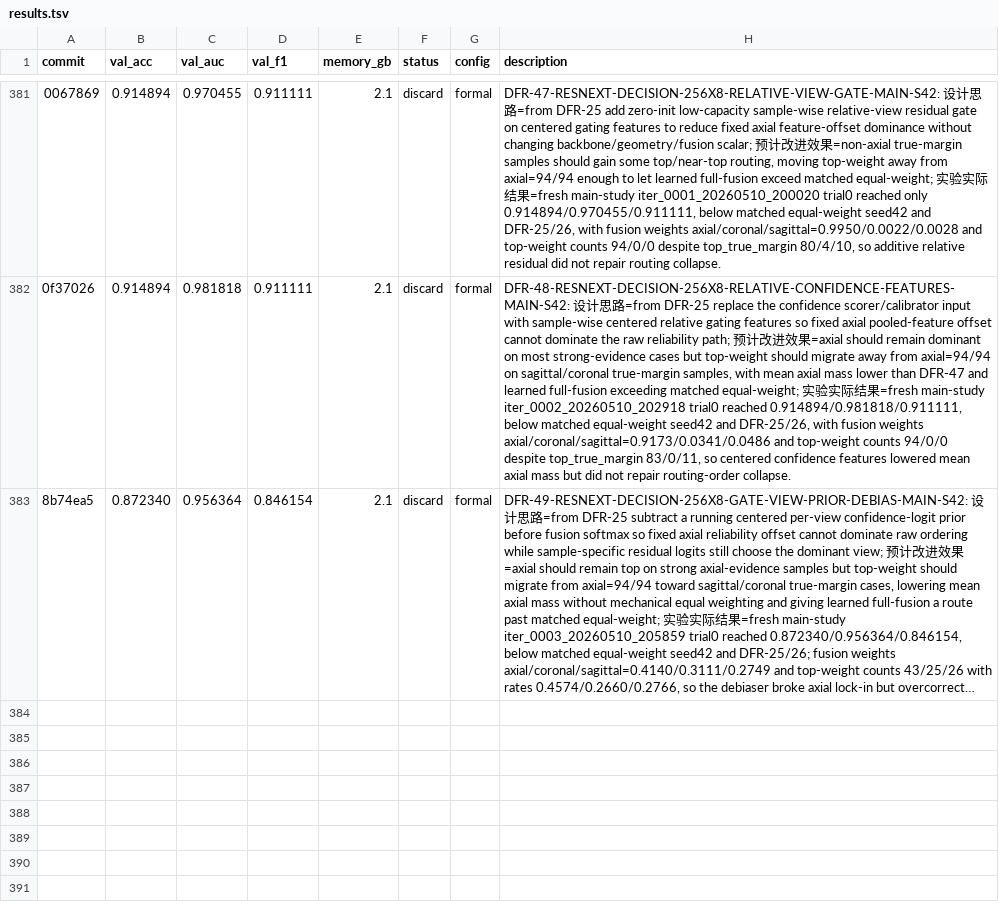
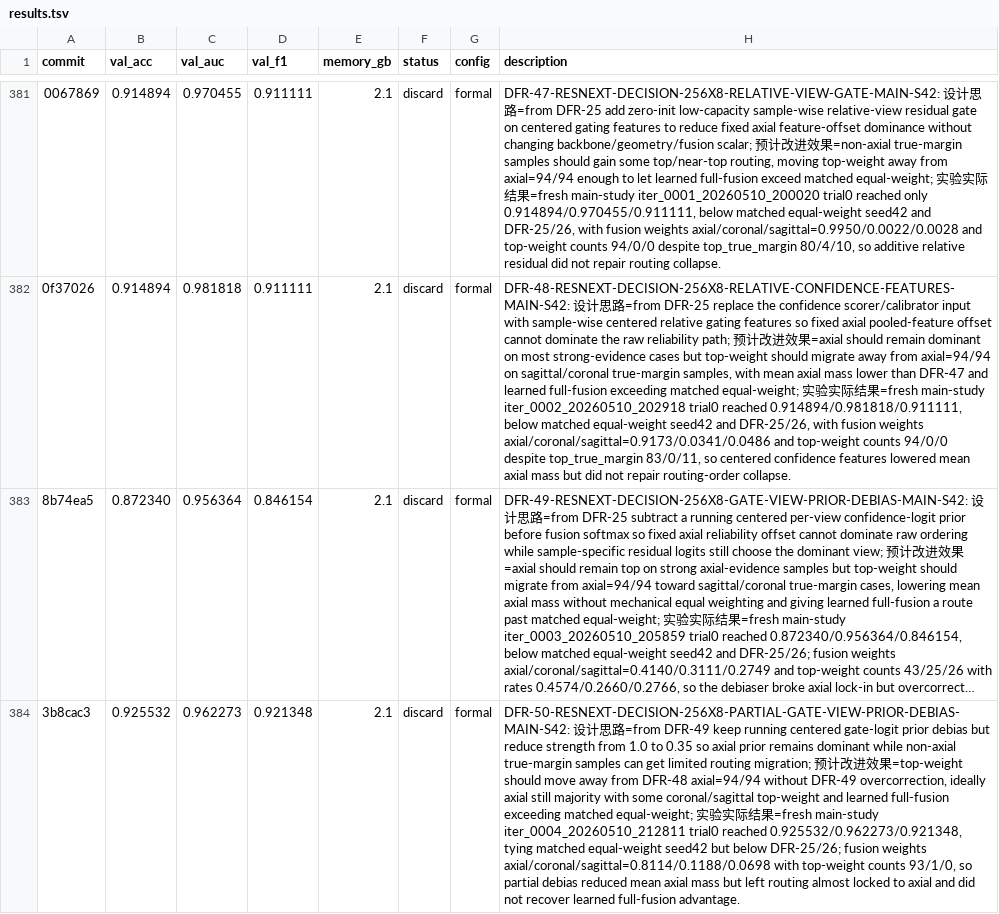
Before and after one commit to justgooo/ankle-recognition, a TSV file: results.tsv, drawn as a sheet; only a part is shown, gaps mark what is left out; long unchanged cells end in …; the diff names each change by its address in the sheet, - before the commit and + after, or states it on an @@ line.

Commit message:
Record DFR-50 partial prior debias result

```diff
--- a/results.tsv
+++ b/results.tsv
+row 384: 3b8cac3 | 0.925532 | 0.962273 | 0.921348 | 2.1 | discard | formal | DFR-50-RESNEXT-DECISION-256X8-PARTIAL-GATE-VIEW-PRIOR-DEBIAS-MAIN-S42: 设计思路=from DFR-49 keep running centered gate-logit prior debias but reduce strength from 1.0 to 0.35 so axial prior remains dominant while non-axial true-margin samples can get limited routing migration; 预计改进效果=top-weight should move away from DFR-48 axial=94/94 without DFR-49 overcorrection, ideally axial still majority with some coronal/sagittal top-weight and learned full-fusion exceeding matched equal-weight; 实验实际结果=fresh main-study iter_0004_20260510_212811 trial0 reached 0.925532/0.962273/0.921348, tying matched equal-weight seed42 but below DFR-25/26; fusion weights axial/coronal/sagittal=0.8114/0.1188/0.0698 with top-weight counts 93/1/0, so partial debias reduced mean axial mass but left routing almost locked to axial and did not recover learned full-fusion advantage.
```
Also changed, not shown: 1 other file.
